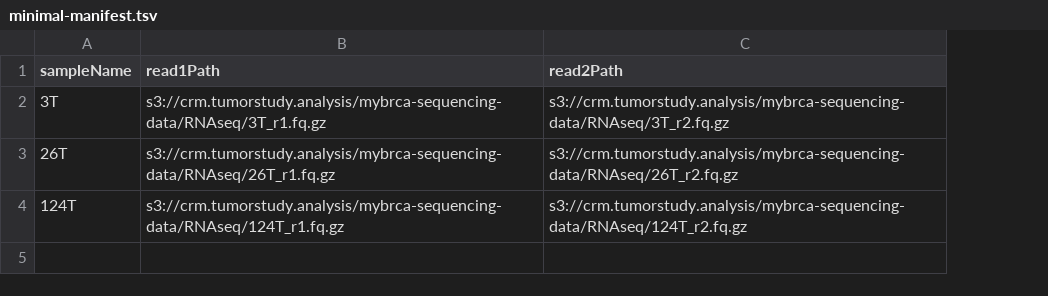
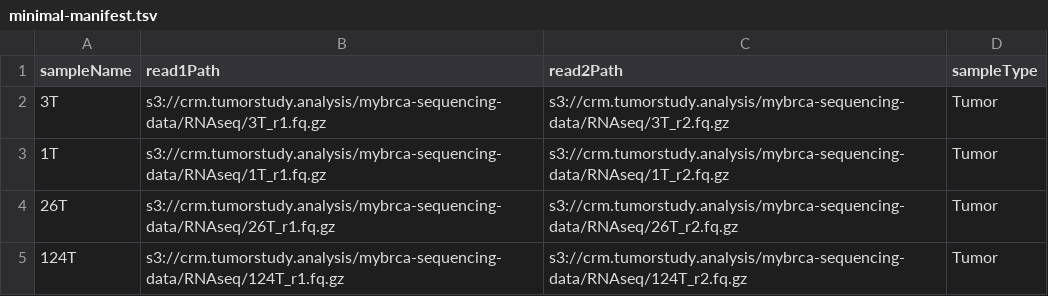
Before and after one commit to cancer-research-malaysia/NeonDisco, a TSV file: manifests/minimal-manifest.tsv, drawn as a sheet; addresses are those after the commit; the diff names each change by its address in the sheet, - before the commit and + after, or states it on an @@ line.

Commit message:
create a subpipeline called generate fusion PoNs for Normals dataset

```diff
--- a/manifests/minimal-manifest.tsv
+++ b/manifests/minimal-manifest.tsv
+column D (sampleType), row 2: Tumor; rows 4-5: Tumor | Tumor
+row 3: 1T | s3://crm.tumorstudy.analysis/mybrca-sequencing-data/RNAseq/1T_r1.fq.gz | s3://crm.tumorstudy.analysis/mybrca-sequencing-data/RNAseq/1T_r2.fq.gz | Tumor
```
Also changed, not shown: 10 other files.
